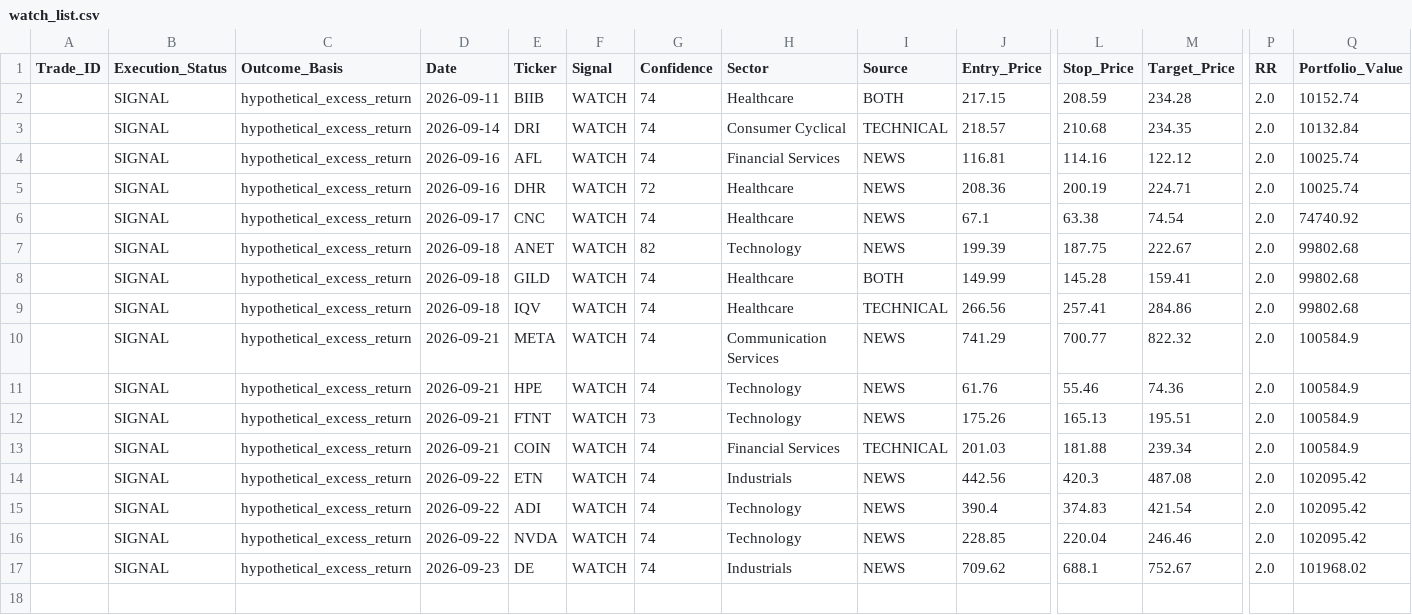
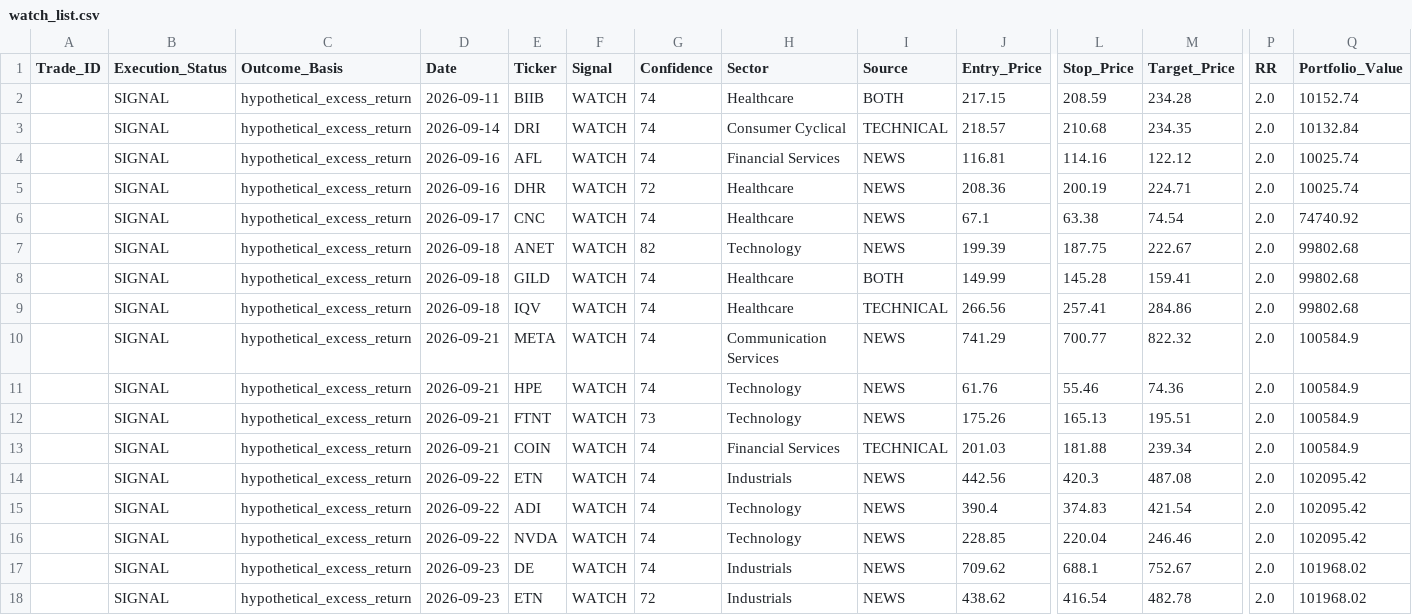
Before and after one commit to Vishvesh-Trivedi/LLM-Portfolio-Manager, a CSV file: StockScreener/watch_list.csv, drawn as a sheet; only a part is shown, gaps mark what is left out; rows hold the shown columns only; the diff names each change by its address in the sheet, - before the commit and + after, or states it on an @@ line.

```diff
--- a/StockScreener/watch_list.csv
+++ b/StockScreener/watch_list.csv
+row 18:  | SIGNAL | hypothetical_excess_return | 2026-09-23 | ETN | WATCH | 72 | Industrials | NEWS | 438.62 | 416.54 | 482.78 | 2.0 | 101968.02
```
Also changed, not shown: StockScreener/rules_log.csv, StockScreener/stock_picks.csv, 4 other files.
